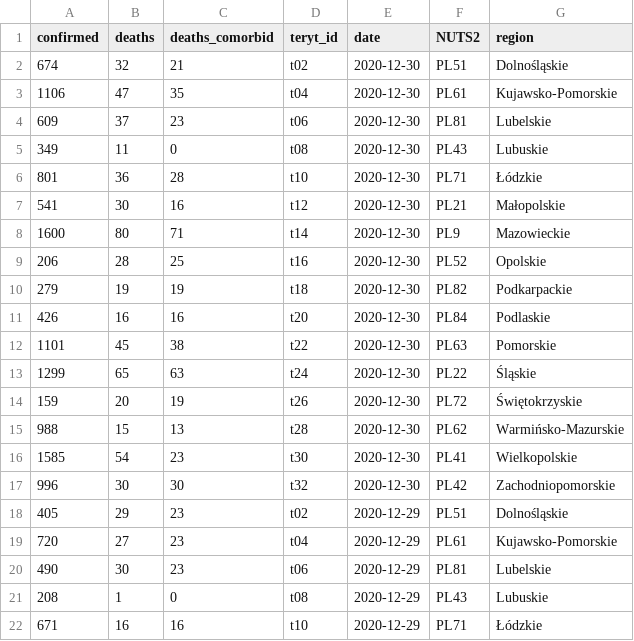
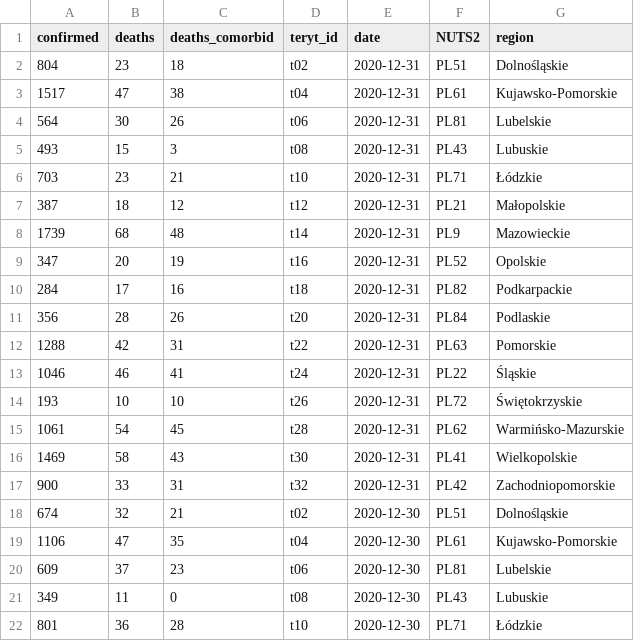
Before and after one commit to martinbenes1996/covid19poland, a CSV file: archive.csv, drawn as a sheet; only a part is shown; the shorter side is filled out with more unchanged rows.

Commit message:
archive added

```diff
--- a/archive.csv
+++ b/archive.csv
@@ -1,2 +1,18 @@
 confirmed,deaths,deaths_comorbid,teryt_id,date,NUTS2,region
+804,23,18,t02,2020-12-31,PL51,Dolnośląskie
+1517,47,38,t04,2020-12-31,PL61,Kujawsko-Pomorskie
+564,30,26,t06,2020-12-31,PL81,Lubelskie
+493,15,3,t08,2020-12-31,PL43,Lubuskie
+703,23,21,t10,2020-12-31,PL71,Łódzkie
+387,18,12,t12,2020-12-31,PL21,Małopolskie
+1739,68,48,t14,2020-12-31,PL9,Mazowieckie
+347,20,19,t16,2020-12-31,PL52,Opolskie
+284,17,16,t18,2020-12-31,PL82,Podkarpackie
+356,28,26,t20,2020-12-31,PL84,Podlaskie
+1288,42,31,t22,2020-12-31,PL63,Pomorskie
+1046,46,41,t24,2020-12-31,PL22,Śląskie
+193,10,10,t26,2020-12-31,PL72,Świętokrzyskie
+1061,54,45,t28,2020-12-31,PL62,Warmińsko-Mazurskie
+1469,58,43,t30,2020-12-31,PL41,Wielkopolskie
+900,33,31,t32,2020-12-31,PL42,Zachodniopomorskie
 674,32,21,t02,2020-12-30,PL51,Dolnośląskie
```
Also changed, not shown: 1 other file.
